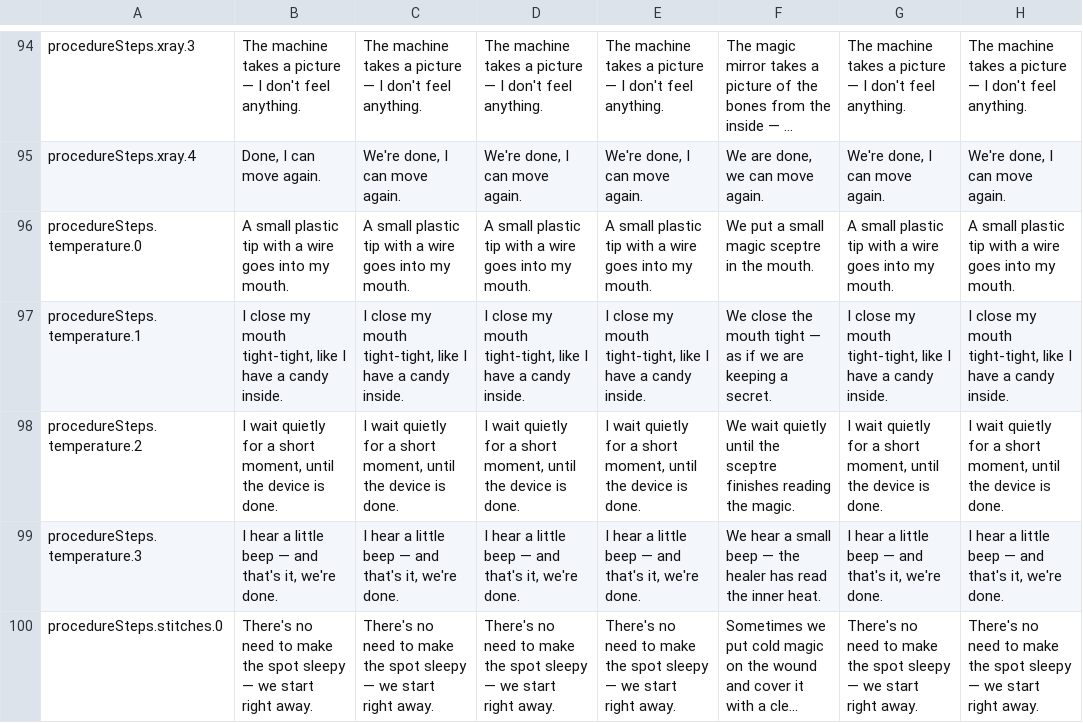
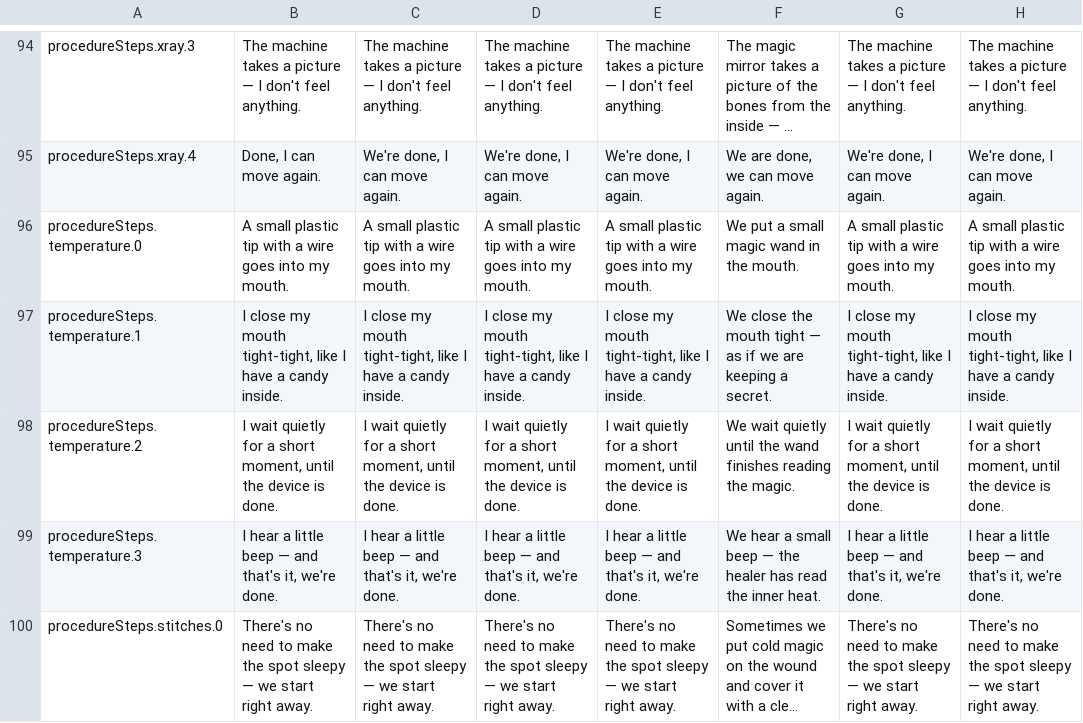
Before and after one commit to mashlom/accessible-er, a CSV file: docs/exports/worlds-en.csv, drawn as a sheet; only a part is shown, gaps mark what is left out; long unchanged cells end in ….

```diff
--- a/docs/exports/worlds-en.csv
+++ b/docs/exports/worlds-en.csv
@@ -95,5 +95,5 @@
 "procedureSteps.xray.4","Done, I can move again.","We're done, I can move again.","We're done, I can move again.","We're done, I can move again.","We are done, we can move again.","We're done, I can move again.","We're done, I can move again."
-"procedureSteps.temperature.0","A small plastic tip with a wire goes into my mouth.","A small plastic tip with a wire goes into my mouth.","A small plastic tip with a wire goes into my mouth.","A small plastic tip with a wire goes into my mouth.","We put a small magic sceptre in the mouth.","A small plastic tip with a wire goes into my mouth.","A small plastic tip with a wire goes into my mouth."
+"procedureSteps.temperature.0","A small plastic tip with a wire goes into my mouth.","A small plastic tip with a wire goes into my mouth.","A small plastic tip with a wire goes into my mouth.","A small plastic tip with a wire goes into my mouth.","We put a small magic wand in the mouth.","A small plastic tip with a wire goes into my mouth.","A small plastic tip with a wire goes into my mouth."
 "procedureSteps.temperature.1","I close my mouth tight-tight, like I have a candy inside.","I close my mouth tight-tight, like I have a candy inside.","I close my mouth tight-tight, like I have a candy inside.","I close my mouth tight-tight, like I have a candy inside.","We close the mouth tight — as if we are keeping a secret.","I close my mouth tight-tight, like I have a candy inside.","I close my mouth tight-tight, like I have a candy inside."
-"procedureSteps.temperature.2","I wait quietly for a short moment, until the device is done.","I wait quietly for a short moment, until the device is done.","I wait quietly for a short moment, until the device is done.","I wait quietly for a short moment, until the device is done.","We wait quietly until the sceptre finishes reading the magic.","I wait quietly for a short moment, until the device is done.","I wait quietly for a short moment, until the device is done."
+"procedureSteps.temperature.2","I wait quietly for a short moment, until the device is done.","I wait quietly for a short moment, until the device is done.","I wait quietly for a short moment, until the device is done.","I wait quietly for a short moment, until the device is done.","We wait quietly until the wand finishes reading the magic.","I wait quietly for a short moment, until the device is done.","I wait quietly for a short moment, until the device is done."
 "procedureSteps.temperature.3","I hear a little beep — and that's it, we're done.","I hear a little beep — and that's it, we're done.","I hear a little beep — and that's it, we're done.","I hear a little beep — and that's it, we're done.","We hear a small beep — the healer has read the inner heat.","I hear a little beep — and that's it, we're done.","I hear a little beep — and that's it, we're done."
```
Also changed, not shown: docs/exports/worlds-ru.csv, 1 other file.
